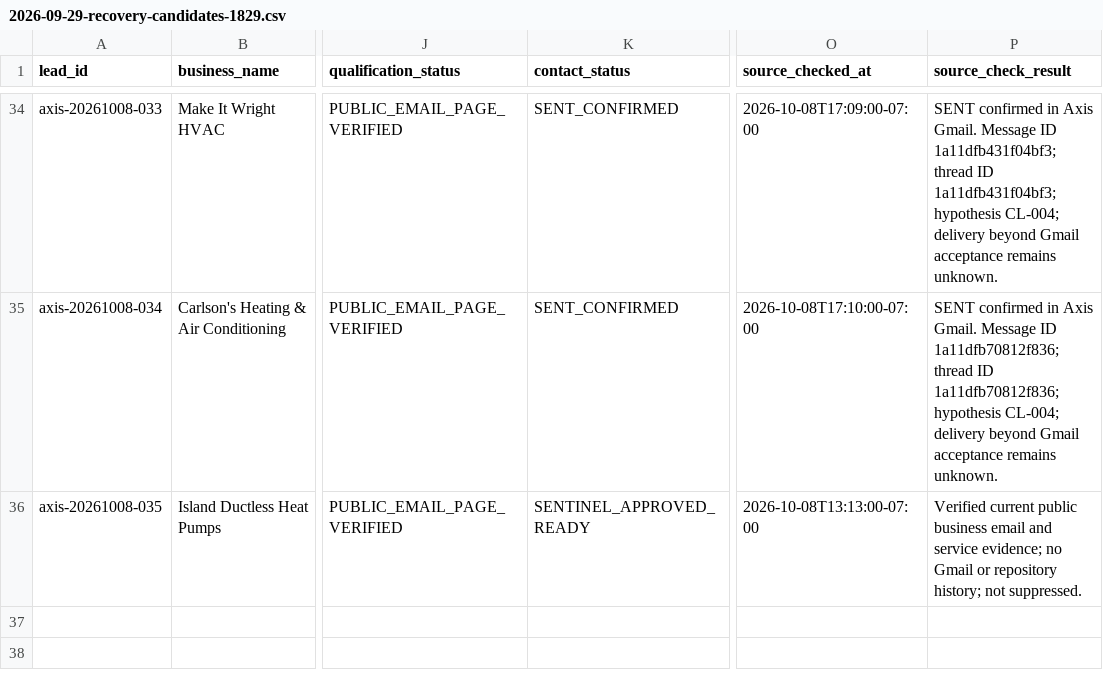
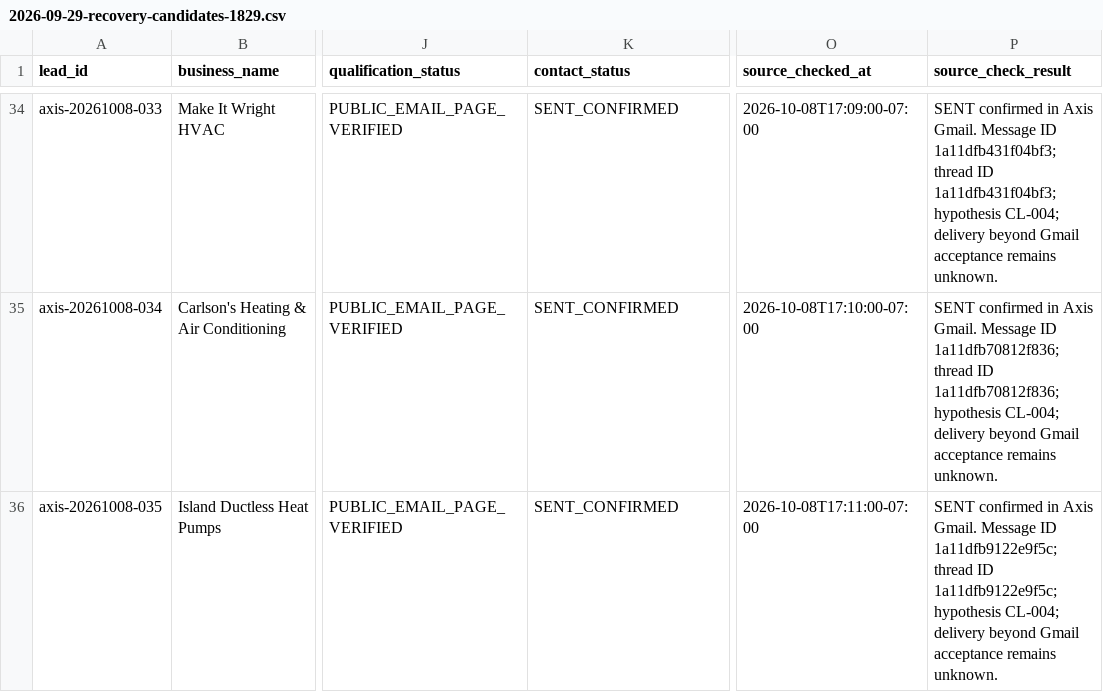
Before and after one commit to 1oldguyinaz-glitch/Master-Promt, a CSV file: axis-omni-commerce/data/leads/2026-09-29-recovery-candidates-1829.csv, drawn as a sheet; only a part is shown, gaps mark what is left out; the diff names each change by its address in the sheet, - before the commit and + after, or states it on an @@ line.

Commit message:
Persist Island Ductless confirmed Gmail send

```diff
--- a/axis-omni-commerce/data/leads/2026-09-29-recovery-candidates-1829.csv
+++ b/axis-omni-commerce/data/leads/2026-09-29-recovery-candidates-1829.csv
-K36 (contact_status): SENTINEL_APPROVED_READY
+K36 (contact_status): SENT_CONFIRMED
-O36 (source_checked_at): 2026-10-08T13:13:00-07:00
+O36 (source_checked_at): 2026-10-08T17:11:00-07:00
-P36 (source_check_result): Verified current public business email and service evidence; no Gmail or repository history; not suppressed.
+P36 (source_check_result): SENT confirmed in Axis Gmail. Message ID 1a11dfb9122e9f5c; thread ID 1a11dfb9122e9f5c; hypothesis CL-004; delivery beyond Gmail acceptance remains unknown.
```
